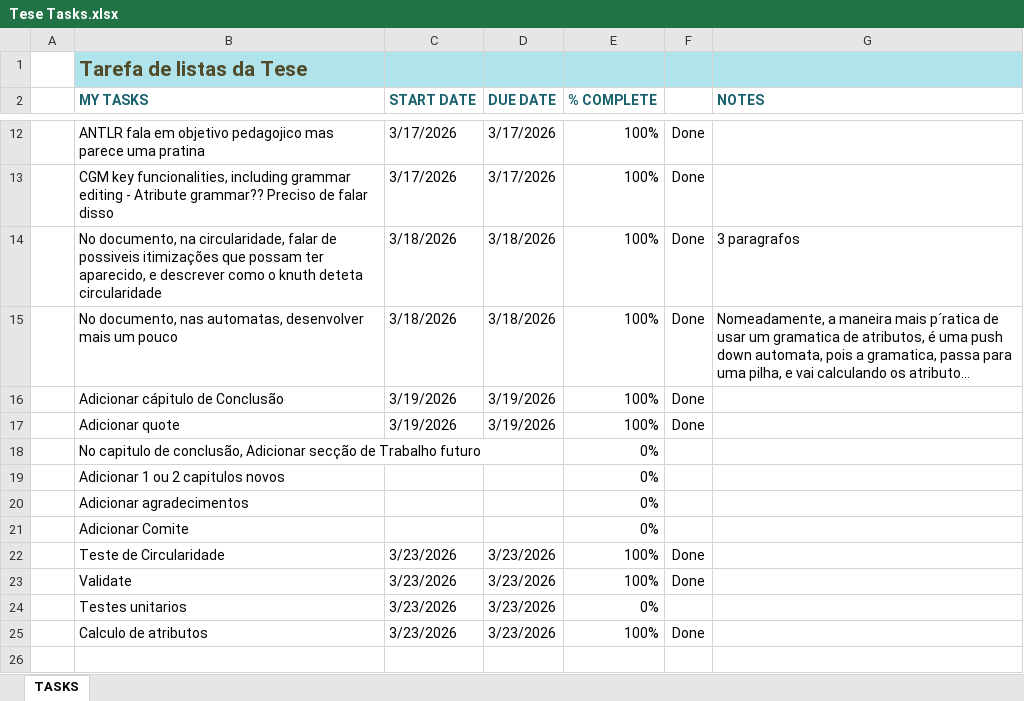
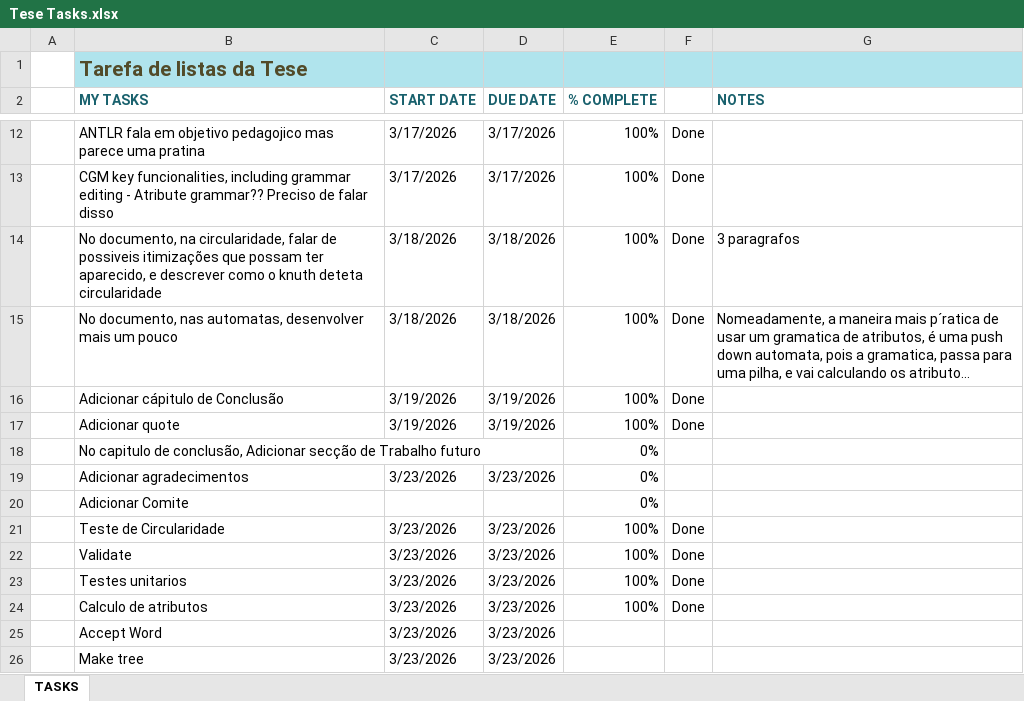
Before and after one commit to Bailonis/Oflat, an Excel workbook: Tese Tasks.xlsx, sheet TASKS, drawn as a sheet; only a part is shown, gaps mark what is left out; long unchanged cells end in …; values as stored, in another font and other column widths than the file's, no borders; conditional formats and table styles not drawn; removed rows and columns are numbered as before the commit, all else as after; the diff names each change by its address in the sheet, - before the commit and + after, or states it on an @@ line.

```diff
--- a/Tese Tasks.xlsx (sheet TASKS)
+++ b/Tese Tasks.xlsx (sheet TASKS)
-row 19:  | Adicionar 1 ou 2 capitulos novos |  |  | 0%
-C19 (START DATE): (empty)
+C19 (START DATE): 3/23/2026
-D19 (DUE DATE): (empty)
+D19 (DUE DATE): 3/23/2026
-E23 (% COMPLETE): 0%
+E23 (% COMPLETE): 100%
-F23 (DONE): (empty)
+F23 (DONE): Done
+row 25:  | Accept Word | 3/23/2026 | 3/23/2026
+row 26:  | Make tree | 3/23/2026 | 3/23/2026
```
Also changed, not shown: 2 other files.
